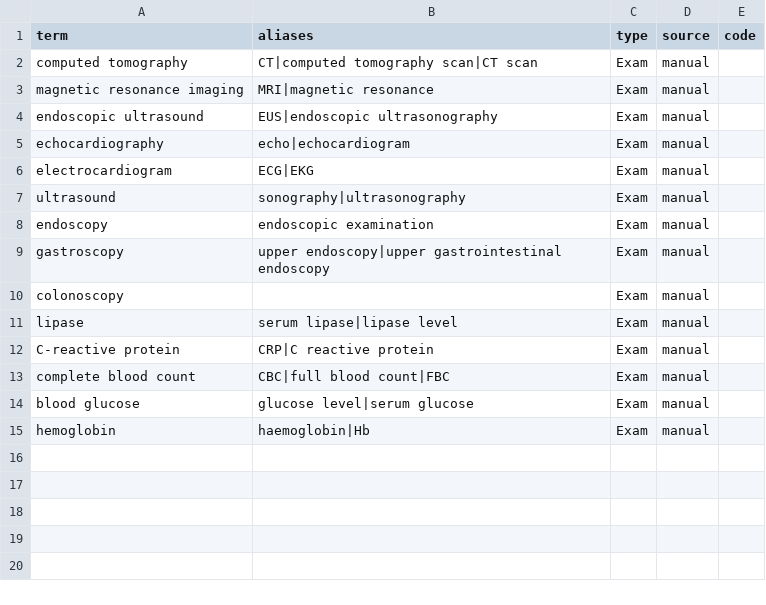
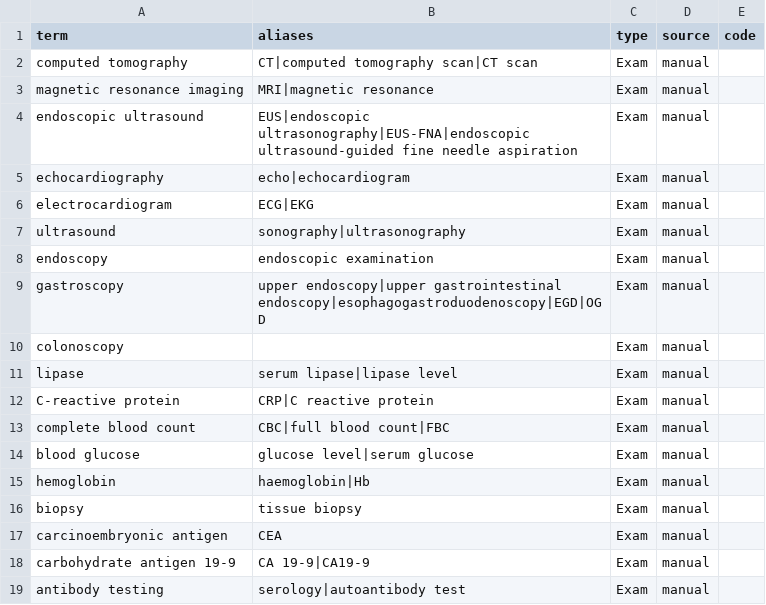
Before and after one commit to MatheuzRuf/projects-mc896, a CSV file: project1/vocabularies/exams.csv, drawn as a sheet.

```diff
--- a/project1/vocabularies/exams.csv
+++ b/project1/vocabularies/exams.csv
@@ -3,3 +3,3 @@ computed tomography,CT|computed tomography scan|CT scan,Exam,manual,
 magnetic resonance imaging,MRI|magnetic resonance,Exam,manual,
-endoscopic ultrasound,EUS|endoscopic ultrasonography,Exam,manual,
+endoscopic ultrasound,EUS|endoscopic ultrasonography|EUS-FNA|endoscopic ultrasound-guided fine needle aspiration,Exam,manual,
 echocardiography,echo|echocardiogram,Exam,manual,
@@ -8,3 +8,3 @@ ultrasound,sonography|ultrasonography,Exam,manual,
 endoscopy,endoscopic examination,Exam,manual,
-gastroscopy,upper endoscopy|upper gastrointestinal endoscopy,Exam,manual,
+gastroscopy,upper endoscopy|upper gastrointestinal endoscopy|esophagogastroduodenoscopy|EGD|OGD,Exam,manual,
 colonoscopy,,Exam,manual,
@@ -15 +15,5 @@ blood glucose,glucose level|serum glucose,Exam,manual,
 hemoglobin,haemoglobin|Hb,Exam,manual,
+biopsy,tissue biopsy,Exam,manual,
+carcinoembryonic antigen,CEA,Exam,manual,
+carbohydrate antigen 19-9,CA 19-9|CA19-9,Exam,manual,
+antibody testing,serology|autoantibody test,Exam,manual,
```
Also changed, not shown: project1/vocabularies/anatomical_sites.csv, project1/vocabularies/diseases.csv, 14 other files.
